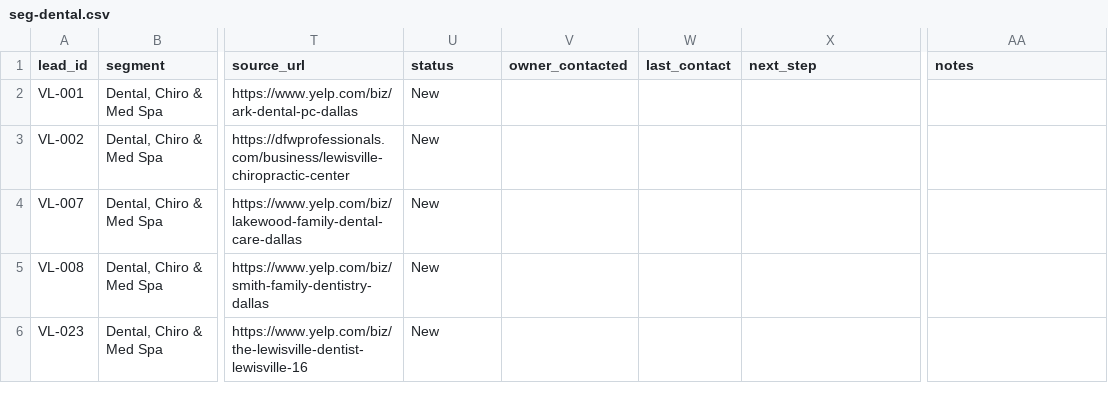
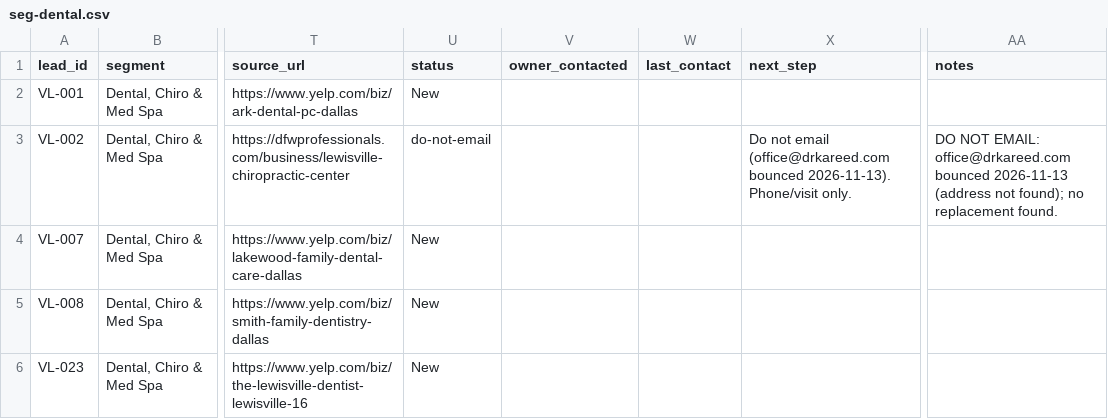
Before and after one commit to vilouraai1/prisqo, a CSV file: ops/marketing/crm/seg-dental.csv, drawn as a sheet; only a part is shown, gaps mark what is left out; the diff names each change by its address in the sheet, - before the commit and + after, or states it on an @@ line.

Commit message:
HM-09: bounce/list hygiene, do-not-email list; HM-01 to Done

```diff
--- a/ops/marketing/crm/seg-dental.csv
+++ b/ops/marketing/crm/seg-dental.csv
-U3 (status): New
+U3 (status): do-not-email
-X3 (next_step): (empty)
+X3 (next_step): Do not email (office@drkareed.com bounced 2026-11-13). Phone/visit only.
-AA3 (notes): (empty)
+AA3 (notes): DO NOT EMAIL: office@drkareed.com bounced 2026-11-13 (address not found); no replacement found.
```
Also changed, not shown: 7 other files.
